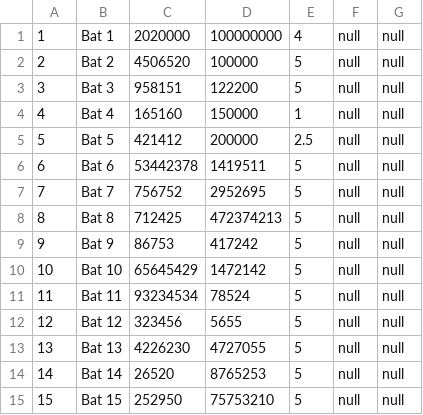
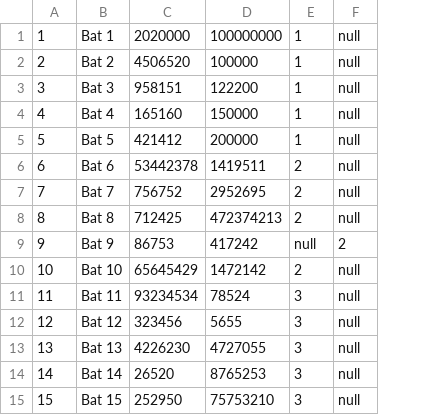
Before and after one commit to MatthiasFtn/Projet_BD, a CSV file: Croisiere_BD/CSV/Batiments.csv, drawn as a sheet; removed rows and columns are numbered as before the commit, all else as after; the diff names each change by its address in the sheet, - before the commit and + after, or states it on an @@ line.

Commit message:
Modif des tables/ Ajout de la table note / Ajout CSVs

```diff
--- a/Croisiere_BD/CSV/Batiments.csv
+++ b/Croisiere_BD/CSV/Batiments.csv
-column E, rows 1-15: 4 | 5 | 5 | 1 | 2.5 | 5 | 5 | 5 | 5 | 5 | 5 | 5 | 5 | 5 | 5
+column E, rows 1-15: 1 | 1 | 1 | 1 | 1 | 2 | 2 | 2 | null | 2 | 3 | 3 | 3 | 3 | 3
-column G, rows 1-15: all null
-F9: null
+F9: 2
```
Also changed, not shown: 6 other files.
